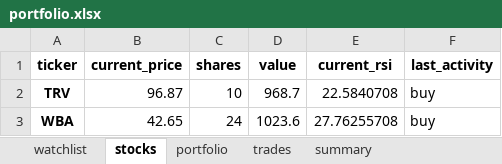
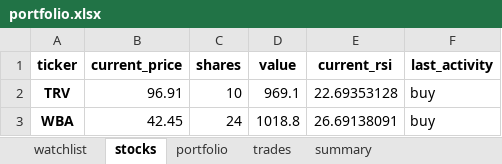
Before and after one commit to Patrickdg/AL-the-Trader, an Excel workbook: __testing/portfolio.xlsx, sheet stocks, drawn as a sheet; values as stored, in another font and other column widths than the file's, no borders; the diff names each change by its address in the sheet, - before the commit and + after, or states it on an @@ line.

```diff
--- a/__testing/portfolio.xlsx (sheet stocks)
+++ b/__testing/portfolio.xlsx (sheet stocks)
-B2 (current_price): 96.87
+B2 (current_price): 96.91
-D2 (value): 968.7
+D2 (value): 969.1
-E2 (current_rsi): 22.5840708
+E2 (current_rsi): 22.69353128
-B3 (current_price): 42.65
+B3 (current_price): 42.45
-D3 (value): 1023.6
+D3 (value): 1018.8
-E3 (current_rsi): 27.76255708
+E3 (current_rsi): 26.69138091
```
Also changed, not shown: sheet watchlist, sheet summary, sheet portfolio, portfolio.xlsx, 1 other file.
